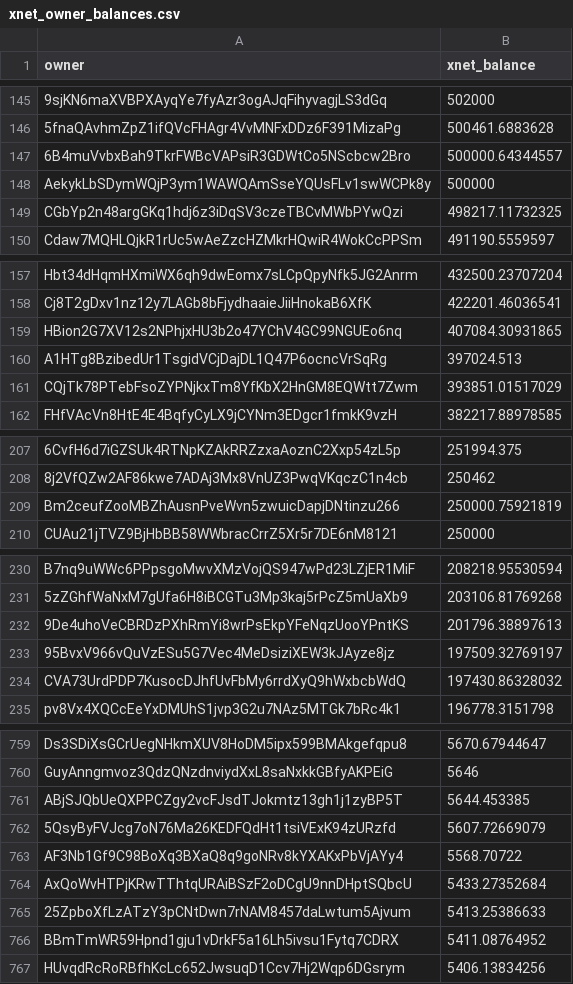
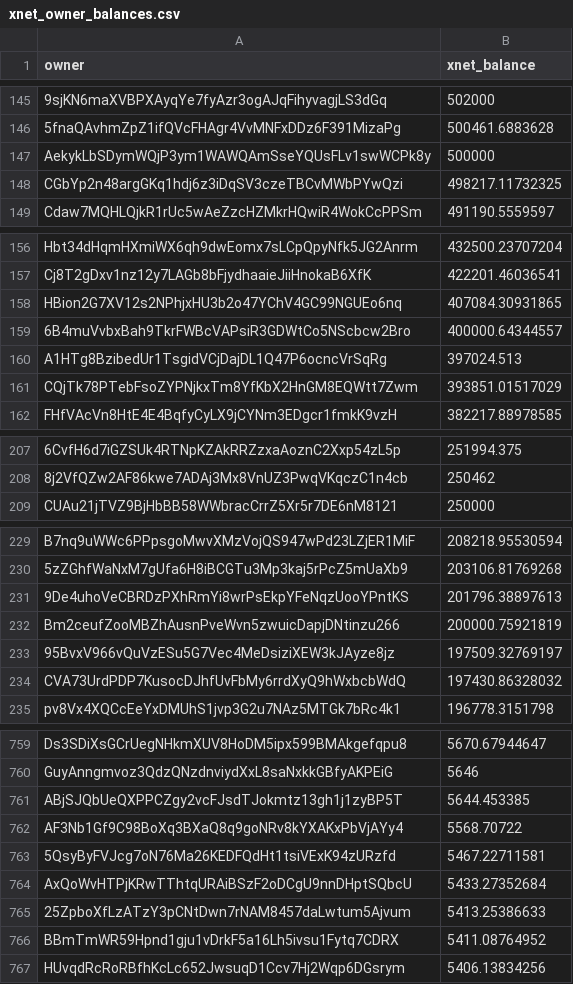
Before and after one commit to xnet-community-data/xnet-data-integration, a CSV file: data/derived/xnet_owner_balances.csv, drawn as a sheet; only a part is shown, gaps mark what is left out; removed rows and columns are numbered as before the commit, all else as after; the diff covers the shown part only; the diff names each change by its address in the sheet, - before the commit and + after, or states it on an @@ line.

Commit message:
Publish XNET live state (full)

```diff
--- a/data/derived/xnet_owner_balances.csv
+++ b/data/derived/xnet_owner_balances.csv
-row 147: 6B4muVvbxBah9TkrFWBcVAPsiR3GDWtCo5NScbcw2Bro | 500000.64344557
+row 159: 6B4muVvbxBah9TkrFWBcVAPsiR3GDWtCo5NScbcw2Bro | 400000.64344557
-row 209: Bm2ceufZooMBZhAusnPveWvn5zwuicDapjDNtinzu266 | 250000.75921819
+row 232: Bm2ceufZooMBZhAusnPveWvn5zwuicDapjDNtinzu266 | 200000.75921819
-row 762: 5QsyByFVJcg7oN76Ma26KEDFQdHt1tsiVExK94zURzfd | 5607.72669079
+row 763: 5QsyByFVJcg7oN76Ma26KEDFQdHt1tsiVExK94zURzfd | 5467.22711581
```
Also changed, not shown: 2 edited cells elsewhere in this file, 16 other files.
